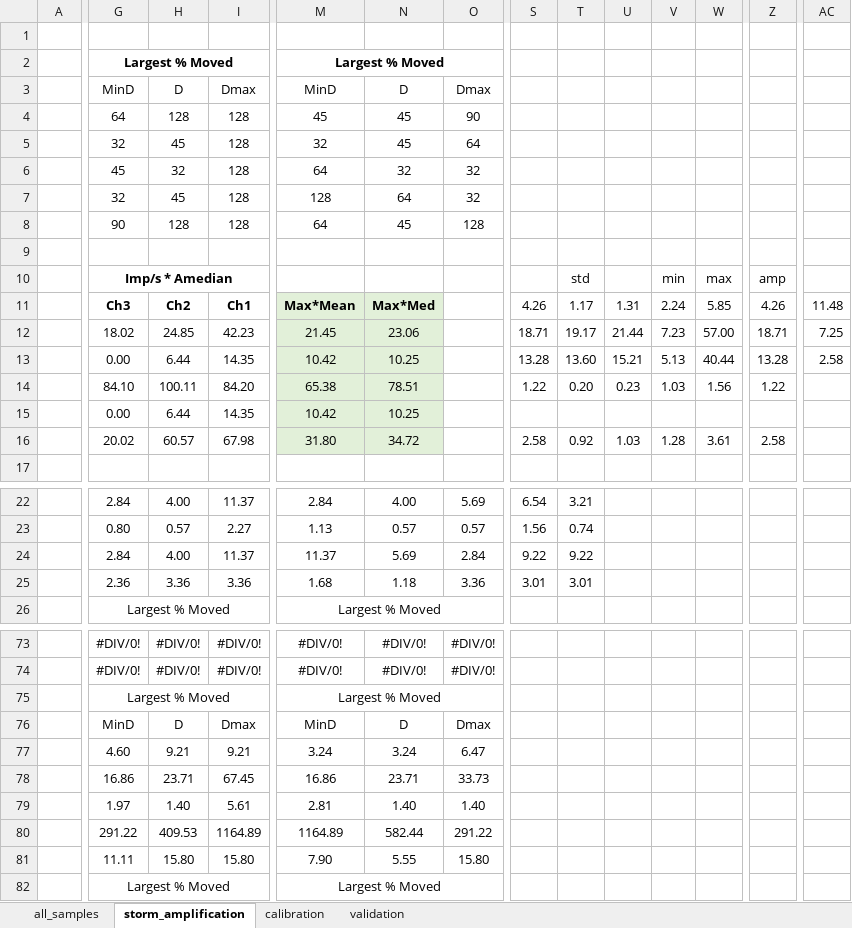
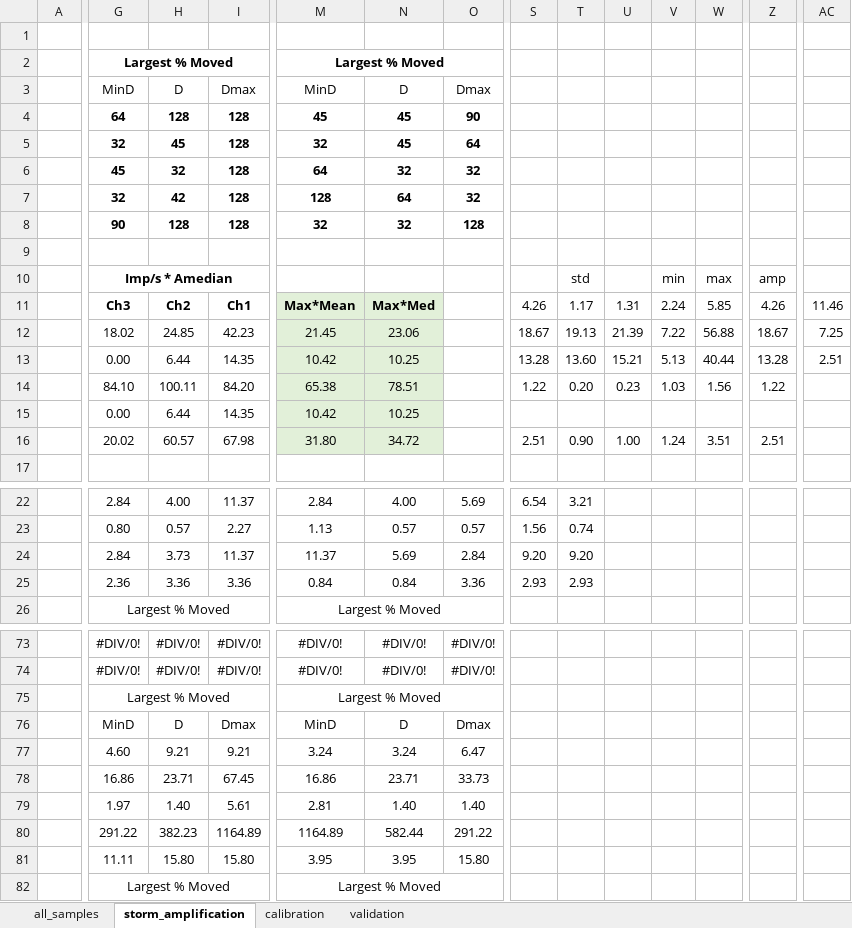
Before and after one commit to nicole-hucke/shear_stress_paper, an Excel workbook: Calibration/calibration_calculations/manual_calibrations_combined_V6.xlsx, sheet storm_amplification, drawn as a sheet; only a part is shown, gaps mark what is left out; values as stored, in another font and other column widths than the file's, no borders; charts and pictures not drawn; the diff covers the shown part only; the diff names each change by its address in the sheet, - before the commit and + after, or states it on an @@ line.

```diff
--- a/Calibration/calibration_calculations/manual_calibrations_combined_V6.xlsx (sheet storm_amplification)
+++ b/Calibration/calibration_calculations/manual_calibrations_combined_V6.xlsx (sheet storm_amplification)
-G4:I8 bold: off
+G4:I8 bold: on
-M4:O8 bold: off
+M4:O8 bold: on
-H7: 45
+H7: 42
-M8: 64
+M8: 32
-N8: 45
+N8: 32
-AC11: 11.48
+AC11: 11.46
-S12: 18.71
+S12: 18.67
-T12: 19.17
+T12: 19.13
-U12: 21.44
+U12: 21.39
-V12: 7.23
+V12: 7.22
-W12: 57.00
+W12: 56.88
-Z12: 18.71
+Z12: 18.67
-AC13: 2.58
+AC13: 2.51
-S16: 2.58
+S16: 2.51
-T16: 0.92
+T16: 0.90
-U16: 1.03
+U16: 1.00
-V16: 1.28
+V16: 1.24
-W16: 3.61
+W16: 3.51
-Z16: 2.58
+Z16: 2.51
-H24: 4.00
+H24: 3.73
-S24: 9.22
+S24: 9.20
-T24: 9.22
+T24: 9.20
-M25: 1.68
+M25: 0.84
-N25: 1.18
+N25: 0.84
-S25: 3.01
+S25: 2.93
-T25: 3.01
+T25: 2.93
-H80: 409.53
+H80: 382.23
-M81: 7.90
+M81: 3.95
-N81: 5.55
+N81: 3.95
```
Also changed, not shown: 47 edited cells and cell formats elsewhere in this sheet, charts or pictures, 2 other files.
